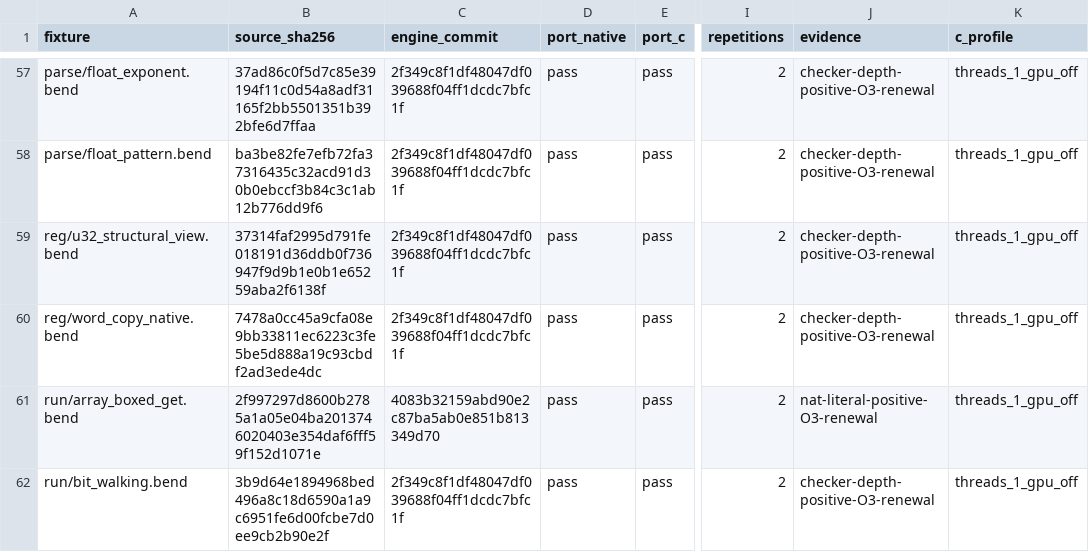
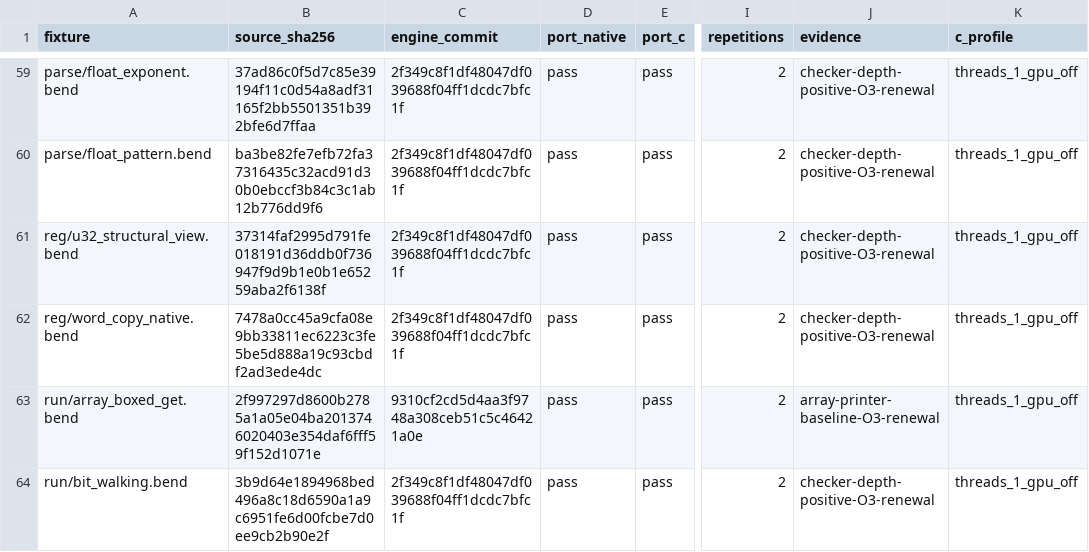
Before and after one commit to TeamDman/teamy-bend, a CSV file: docs/cpu-runtime-evidence.csv, drawn as a sheet; only a part is shown, gaps mark what is left out; addresses are those after the commit; the diff covers the shown part only; the diff names each change by its address in the sheet, - before the commit and + after, or states it on an @@ line.

Commit message:
Record array printer fix and remaining normalization gap

```diff
--- a/docs/cpu-runtime-evidence.csv
+++ b/docs/cpu-runtime-evidence.csv
-C63 (engine_commit): 4083b32159abd90e2c87ba5ab0e851b813349d70
+C63 (engine_commit): 9310cf2cd5d4aa3f9748a308ceb51c5c46421a0e
-J63 (evidence): nat-literal-positive-O3-renewal
+J63 (evidence): array-printer-baseline-O3-renewal
```
Also changed, not shown: 2 added rows and 4 edited cells elsewhere in this file, docs/cpu-interpretation-evidence.csv, 4 other files.
